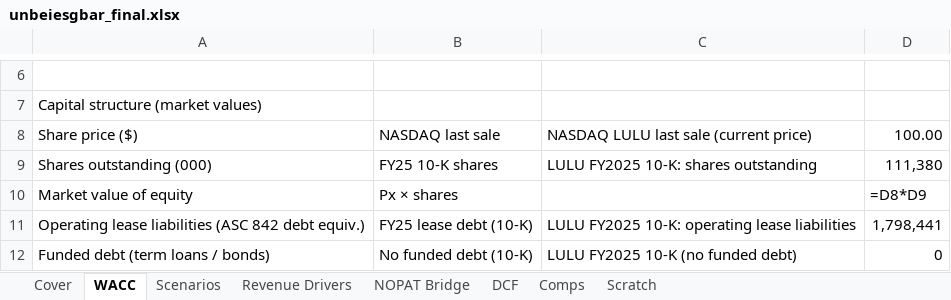
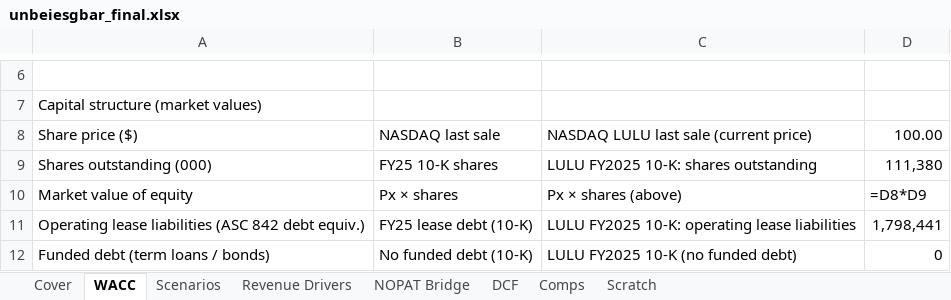
Before and after one commit to vengeanceaiUSC/RM, an Excel workbook: LULU/unbeiesgbar_final.xlsx, sheet WACC, drawn as a sheet; only a part is shown, gaps mark what is left out; values as stored, in another font and other column widths than the file's, no cell formats; formulas without a stored value are shown as written; the diff names each change by its address in the sheet, - before the commit and + after, or states it on an @@ line.

```diff
--- a/LULU/unbeiesgbar_final.xlsx (sheet WACC)
+++ b/LULU/unbeiesgbar_final.xlsx (sheet WACC)
-C10: (empty)
+C10: Px × shares (above)
```
Also changed, not shown: sheet DCF, sheet NOPAT Bridge, sheet Scenarios, sheet Scratch, sheet Comps, sheet Revenue Drivers, 1 more sheet, cell formats, 5 other files.
